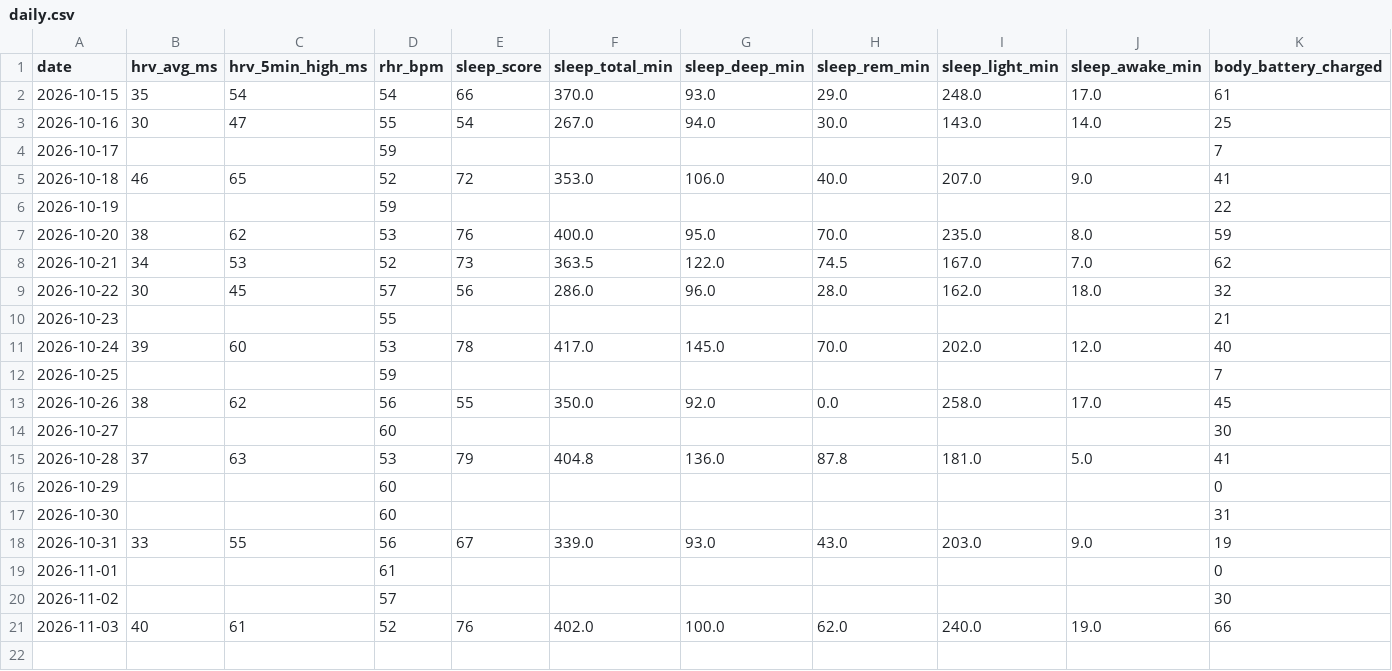
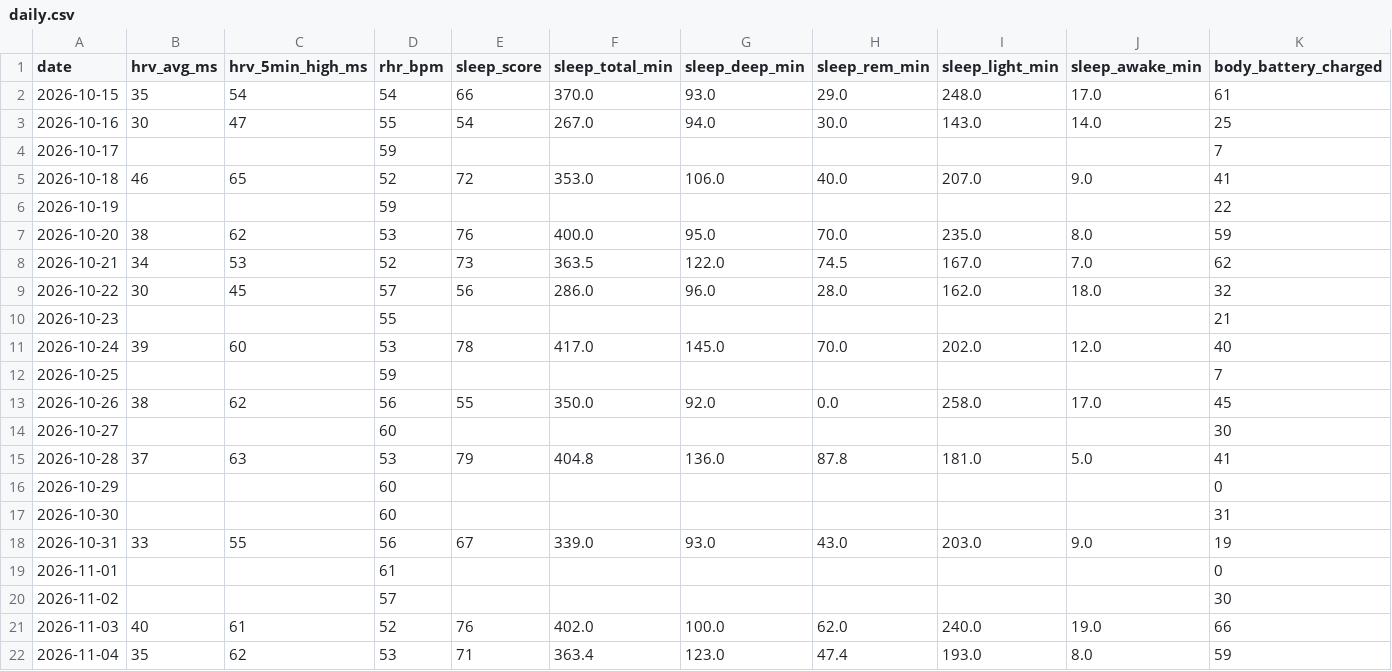
Before and after one commit to onehoka/demo-git, a CSV file: garmin/data/daily.csv, drawn as a sheet; only a part is shown; rows hold the shown columns only; the diff names each change by its address in the sheet, - before the commit and + after, or states it on an @@ line.

```diff
--- a/garmin/data/daily.csv
+++ b/garmin/data/daily.csv
+row 22: 2026-11-04 | 35 | 62 | 53 | 71 | 363.4 | 123.0 | 47.4 | 193.0 | 8.0 | 59
```
